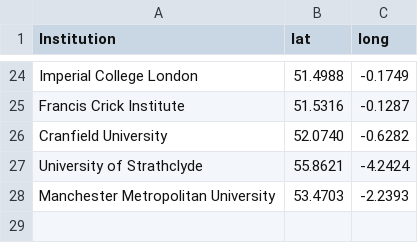
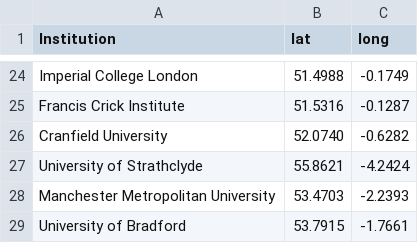
Before and after one commit to sje30/rrs, a CSV file: places.csv, drawn as a sheet; only a part is shown, gaps mark what is left out.

```diff
--- a/places.csv
+++ b/places.csv
@@ -28 +28,2 @@ University of Strathclyde,55.8621,-4.2424
 Manchester Metropolitan University,53.4703,-2.2393
+University of Bradford,53.7915,-1.7661
```
Also changed, not shown: ukinstitutions.csv, 3 other files.
